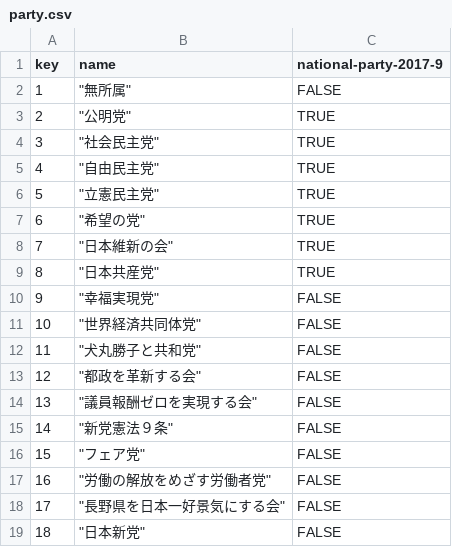
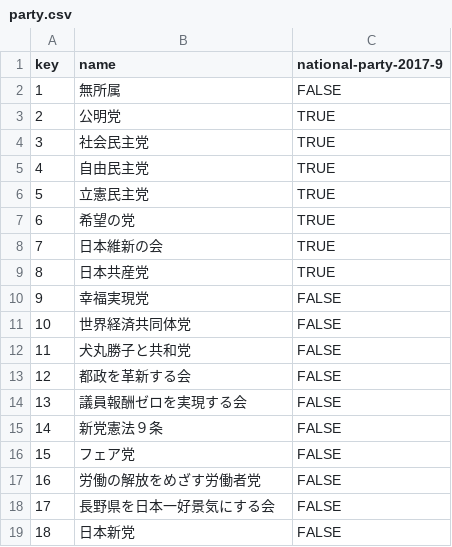
Before and after one commit to tayasyu/jp-national-election-dataset, a CSV file: party/party.csv, drawn as a sheet.

```diff
--- a/party/party.csv
+++ b/party/party.csv
@@ -1,19 +1,19 @@
 key,name,national-party-2017-9
-1,"""無所属""",FALSE
-2,"""公明党""",TRUE
-3,"""社会民主党""",TRUE
-4,"""自由民主党""",TRUE
-5,"""立憲民主党""",TRUE
-6,"""希望の党""",TRUE
-7,"""日本維新の会""",TRUE
-8,"""日本共産党""",TRUE
-9,"""幸福実現党""",FALSE
-10,"""世界経済共同体党""",FALSE
-11,"""犬丸勝子と共和党""",FALSE
-12,"""都政を革新する会""",FALSE
-13,"""議員報酬ゼロを実現する会""",FALSE
-14,"""新党憲法９条""",FALSE
-15,"""フェア党""",FALSE
-16,"""労働の解放をめざす労働者党""",FALSE
-17,"""長野県を日本一好景気にする会""",FALSE
-18,"""日本新党""",FALSE
+1,"無所属",FALSE
+2,"公明党",TRUE
+3,"社会民主党",TRUE
+4,"自由民主党",TRUE
+5,"立憲民主党",TRUE
+6,"希望の党",TRUE
+7,"日本維新の会",TRUE
+8,"日本共産党",TRUE
+9,"幸福実現党",FALSE
+10,"世界経済共同体党",FALSE
+11,"犬丸勝子と共和党",FALSE
+12,"都政を革新する会",FALSE
+13,"議員報酬ゼロを実現する会",FALSE
+14,"新党憲法９条",FALSE
+15,"フェア党",FALSE
+16,"労働の解放をめざす労働者党",FALSE
+17,"長野県を日本一好景気にする会",FALSE
+18,"日本新党",FALSE
```
Also changed, not shown: 2 other files.
